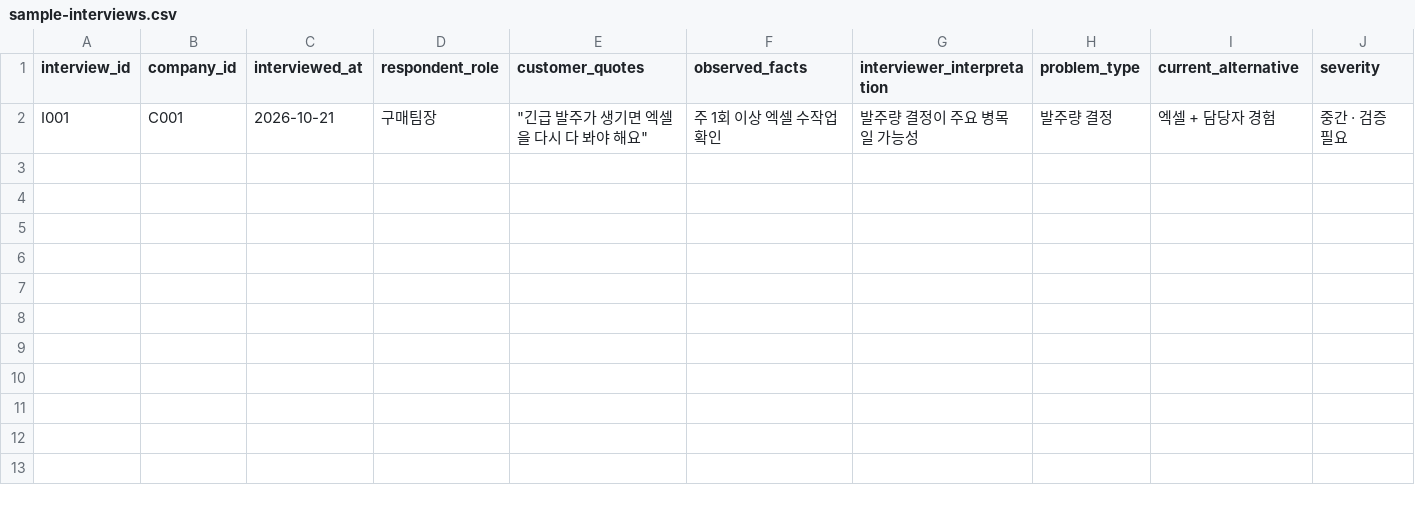
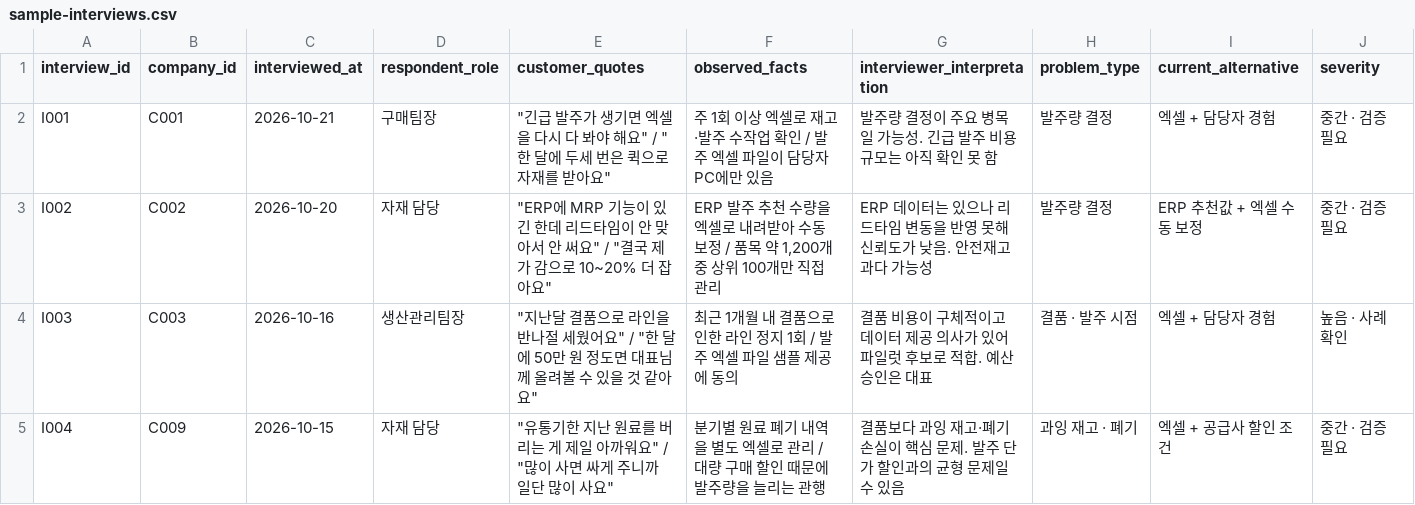
Before and after one commit to Lee-Dongwook/project-managing-skills, a CSV file: data/sample-interviews.csv, drawn as a sheet; only a part is shown; rows hold the shown columns only; the diff names each change by its address in the sheet, - before the commit and + after, or states it on an @@ line.

Commit message:
docs: add sample interviews

```diff
--- a/data/sample-interviews.csv
+++ b/data/sample-interviews.csv
-E2 (customer_quotes): "긴급 발주가 생기면 엑셀을 다시 다 봐야 해요"
+E2 (customer_quotes): "긴급 발주가 생기면 엑셀을 다시 다 봐야 해요" / "한 달에 두세 번은 퀵으로 자재를 받아요"
-F2 (observed_facts): 주 1회 이상 엑셀 수작업 확인
+F2 (observed_facts): 주 1회 이상 엑셀로 재고·발주 수작업 확인 / 발주 엑셀 파일이 담당자 PC에만 있음
-G2 (interviewer_interpretation): 발주량 결정이 주요 병목일 가능성
+G2 (interviewer_interpretation): 발주량 결정이 주요 병목일 가능성. 긴급 발주 비용 규모는 아직 확인 못 함
+row 3: I002 | C002 | 2026-10-20 | 자재 담당 | "ERP에 MRP 기능이 있긴 한데 리드타임이 안 맞아서 안 써요" / "결국 제가 감으로 10~20% 더 잡아요" | ERP 발주 추천 수량을 엑셀로 내려받아 수동 보정 / 품목 약 1,200개 중 상위 100개만 직접 관리 | ERP 데이터는 있으나 리드타임 변동을 반영 못해 신뢰도가 낮음. 안전재고 과다 가능성 | 발주량 결정 | ERP 추천값 + 엑셀 수동 보정 | 중간 · 검증 필요
+row 4: I003 | C003 | 2026-10-16 | 생산관리팀장 | "지난달 결품으로 라인을 반나절 세웠어요" / "한 달에 50만 원 정도면 대표님께 올려볼 수 있을 것 같아요" | 최근 1개월 내 결품으로 인한 라인 정지 1회 / 발주 엑셀 파일 샘플 제공에 동의 | 결품 비용이 구체적이고 데이터 제공 의사가 있어 파일럿 후보로 적합. 예산 승인은 대표 | 결품 · 발주 시점 | 엑셀 + 담당자 경험 | 높음 · 사례 확인
+row 5: I004 | C009 | 2026-10-15 | 자재 담당 | "유통기한 지난 원료를 버리는 게 제일 아까워요" / "많이 사면 싸게 주니까 일단 많이 사요" | 분기별 원료 폐기 내역을 별도 엑셀로 관리 / 대량 구매 할인 때문에 발주량을 늘리는 관행 | 결품보다 과잉 재고·폐기 손실이 핵심 문제. 발주 단가 할인과의 균형 문제일 수 있음 | 과잉 재고 · 폐기 | 엑셀 + 공급사 할인 조건 | 중간 · 검증 필요
```
